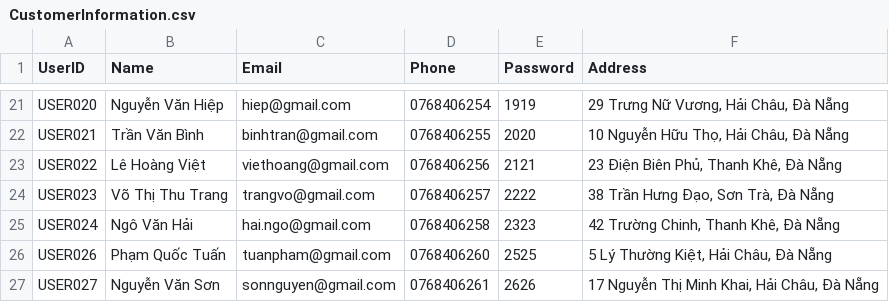
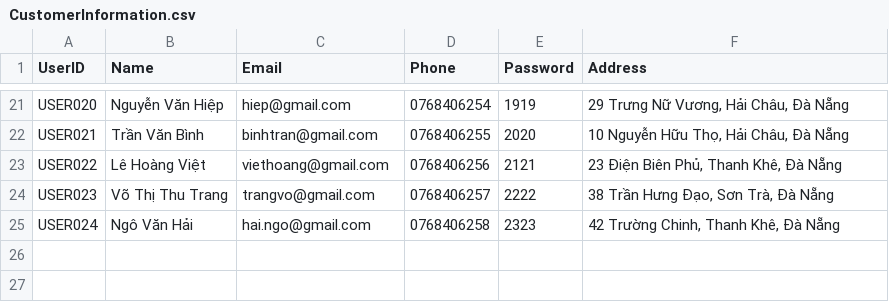
Before and after one commit to hnagnurtme/PBL_2, a CSV file: Data/CustomerInformation.csv, drawn as a sheet; only a part is shown, gaps mark what is left out.

```diff
--- a/Data/CustomerInformation.csv
+++ b/Data/CustomerInformation.csv
@@ -25,3 +25 @@ USER023;Võ Thị Thu Trang;trangvo@gmail.com;0768406257;2222;38 Trần Hưng Đ
 USER024;Ngô Văn Hải;hai.ngo@gmail.com;0768406258;2323;42 Trường Chinh, Thanh Khê, Đà Nẵng
-USER026;Phạm Quốc Tuấn;tuanpham@gmail.com;0768406260;2525;5 Lý Thường Kiệt, Hải Châu, Đà Nẵng
-USER027;Nguyễn Văn Sơn;sonnguyen@gmail.com;0768406261;2626;17 Nguyễn Thị Minh Khai, Hải Châu, Đà Nẵng
```
Also changed, not shown: Data/ProductInformation.csv, 22 other files.
